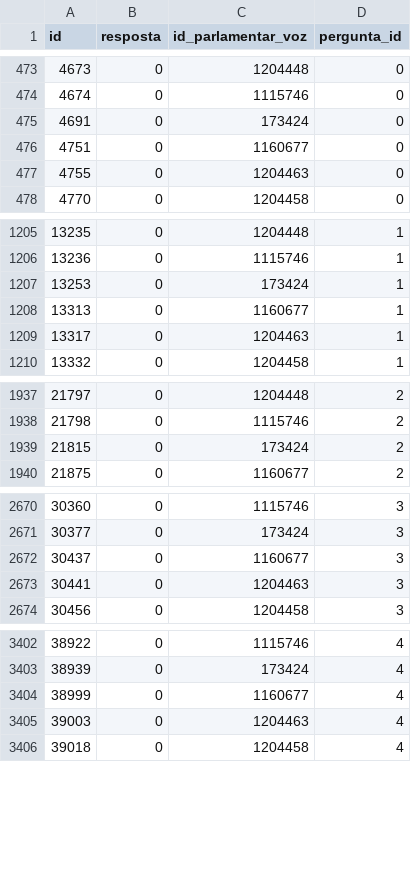
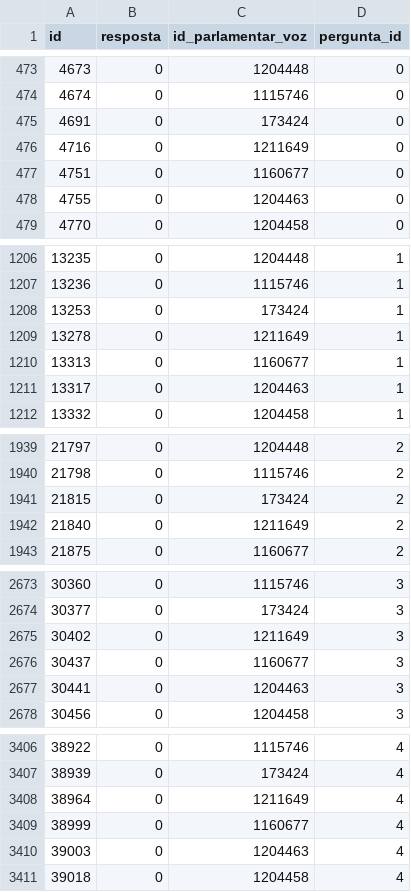
Before and after one commit to parlametria/perfil-parlamentar-dados, a CSV file: bd/data/respostas.csv, drawn as a sheet; only a part is shown, gaps mark what is left out; the diff covers the shown part only.

```diff
--- a/bd/data/respostas.csv
+++ b/bd/data/respostas.csv
@@ -475,2 +475,3 @@ id,resposta,id_parlamentar_voz,pergunta_id
 4691,0,173424,0
+4716,0,1211649,0
 4751,0,1160677,0
@@ -1207,2 +1208,3 @@ id,resposta,id_parlamentar_voz,pergunta_id
 13253,0,173424,1
+13278,0,1211649,1
 13313,0,1160677,1
@@ -1939,2 +1941,3 @@ id,resposta,id_parlamentar_voz,pergunta_id
 21815,0,173424,2
+21840,0,1211649,2
 21875,0,1160677,2
@@ -2671,2 +2674,3 @@ id,resposta,id_parlamentar_voz,pergunta_id
 30377,0,173424,3
+30402,0,1211649,3
 30437,0,1160677,3
@@ -3403,2 +3407,3 @@ id,resposta,id_parlamentar_voz,pergunta_id
 38939,0,173424,4
+38964,0,1211649,4
 38999,0,1160677,4
```
Also changed, not shown: 41 added rows elsewhere in this file, bd/data/comissoes.csv, bd/data/composicao_comissoes.csv, 12 other files.
